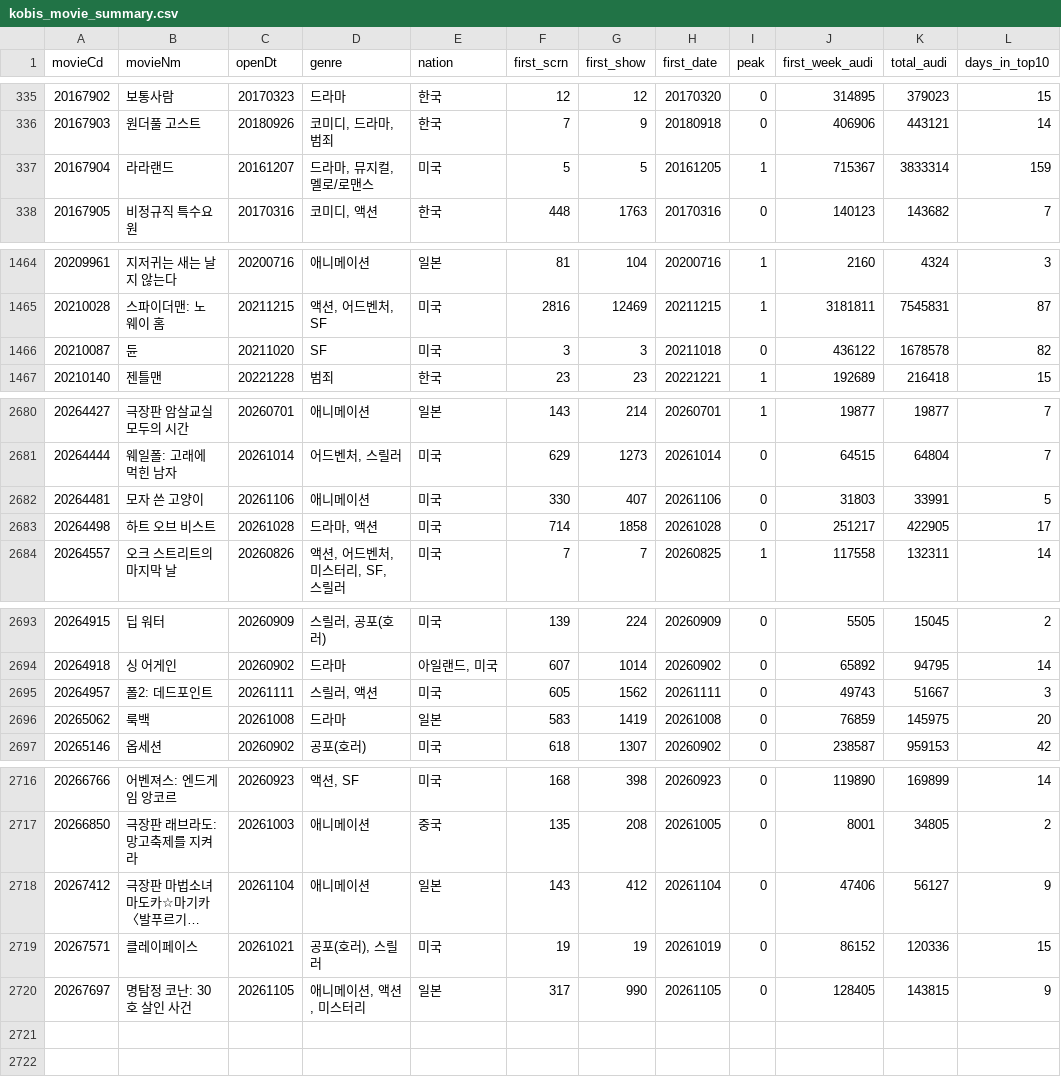
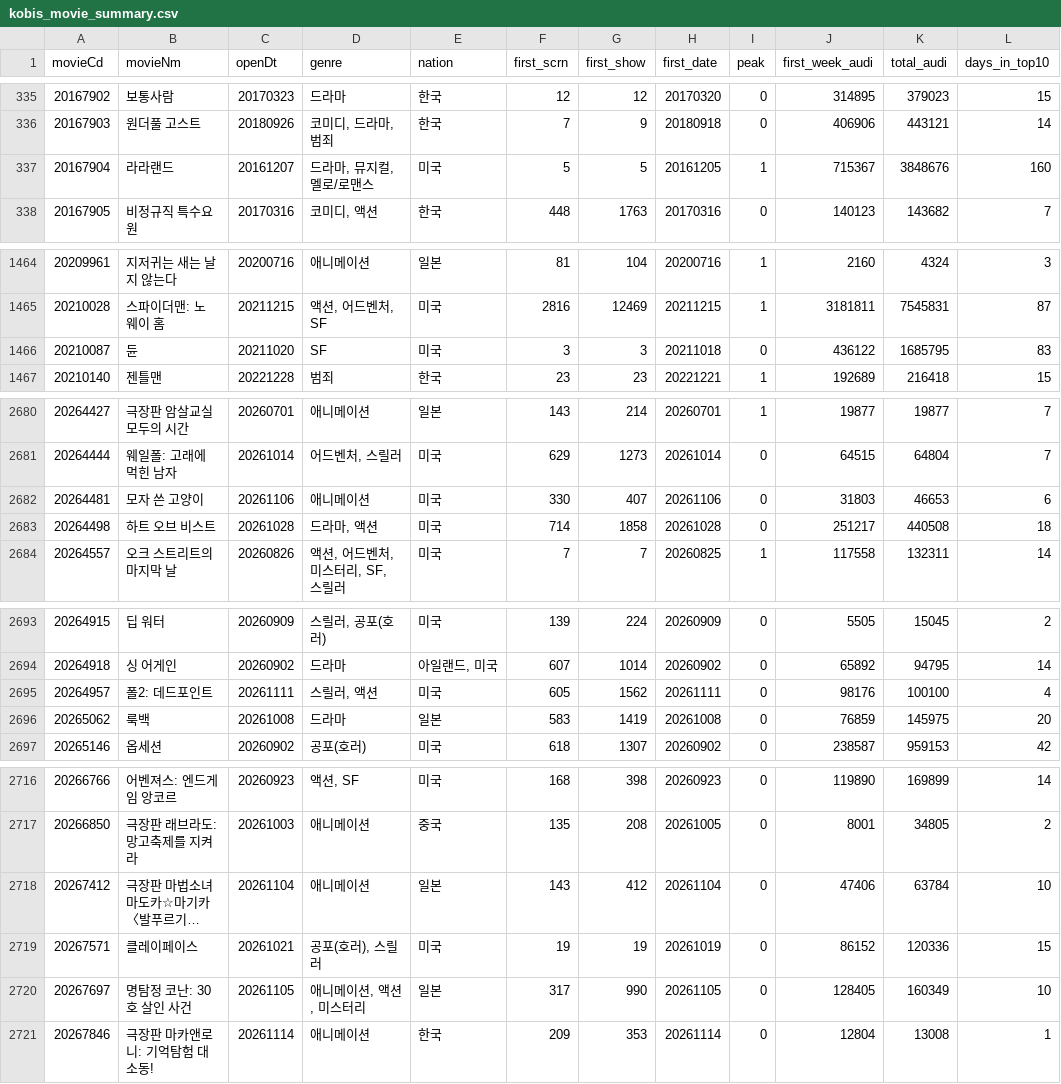
Before and after one commit to teacher188-netizen/kobis-movie-summary, a CSV file: kobis_movie_summary.csv, drawn as a sheet; only a part is shown, gaps mark what is left out; long unchanged cells end in …; the diff covers the shown part only; the diff names each change by its address in the sheet, - before the commit and + after, or states it on an @@ line.

```diff
--- a/kobis_movie_summary.csv
+++ b/kobis_movie_summary.csv
-K337 (total_audi): 3833314
+K337 (total_audi): 3848676
-L337 (days_in_top10): 159
+L337 (days_in_top10): 160
-K1466 (total_audi): 1678578
+K1466 (total_audi): 1685795
-L1466 (days_in_top10): 82
+L1466 (days_in_top10): 83
-K2682 (total_audi): 33991
+K2682 (total_audi): 46653
-L2682 (days_in_top10): 5
+L2682 (days_in_top10): 6
-K2683 (total_audi): 422905
+K2683 (total_audi): 440508
-L2683 (days_in_top10): 17
+L2683 (days_in_top10): 18
-J2695 (first_week_audi): 49743
+J2695 (first_week_audi): 98176
-K2695 (total_audi): 51667
+K2695 (total_audi): 100100
-L2695 (days_in_top10): 3
+L2695 (days_in_top10): 4
-K2718 (total_audi): 56127
+K2718 (total_audi): 63784
-L2718 (days_in_top10): 9
+L2718 (days_in_top10): 10
-K2720 (total_audi): 143815
+K2720 (total_audi): 160349
-L2720 (days_in_top10): 9
+L2720 (days_in_top10): 10
+row 2721: 20267846 | 극장판 마카앤로니: 기억탐험 대소동! | 20261114 | 애니메이션 | 한국 | 209 | 353 | 20261114 | 0 | 12804 | 13008 | 1
```
Also changed, not shown: 4 edited cells elsewhere in this file, 1 other file.
